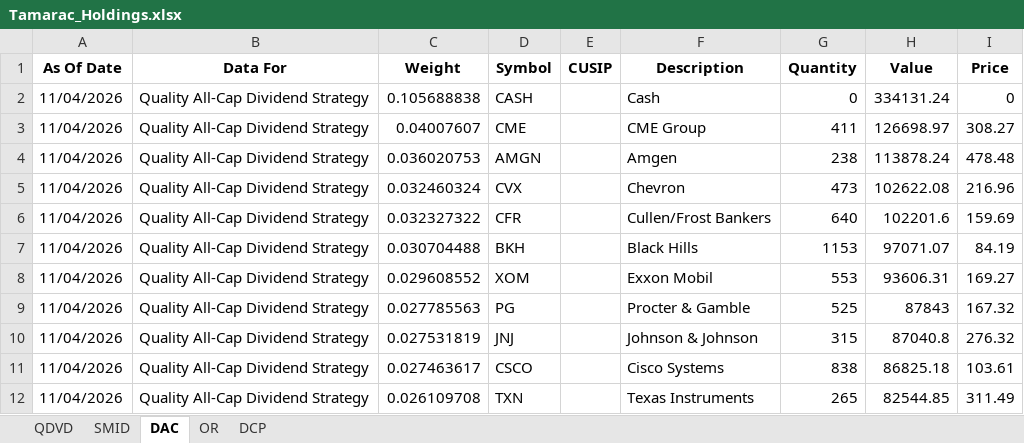
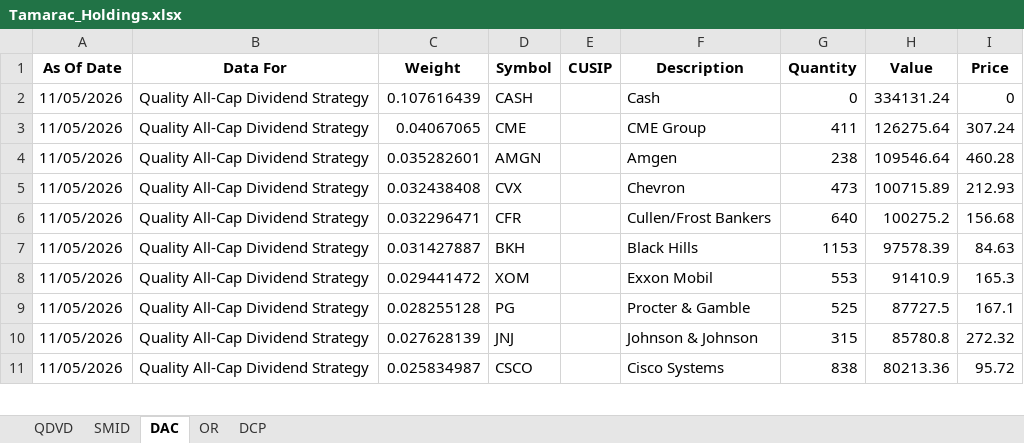
Before and after one commit to ryansadair/mcp-dashboard, an Excel workbook: data/Tamarac_Holdings.xlsx, sheet DAC, drawn as a sheet; only a part is shown; values as stored, in another font and other column widths than the file's, no borders; removed rows and columns are numbered as before the commit, all else as after; the diff covers the shown part only; the diff names each change by its address in the sheet, - before the commit and + after, or states it on an @@ line.

```diff
--- a/data/Tamarac_Holdings.xlsx (sheet DAC)
+++ b/data/Tamarac_Holdings.xlsx (sheet DAC)
-A2:A11 (As Of Date): 11/04/2026
+A2:A11 (As Of Date): 11/05/2026
-C2 (Weight): 0.105688838
+C2 (Weight): 0.107616439
-C3 (Weight): 0.04007607
+C3 (Weight): 0.04067065
-H3 (Value): 126698.97
+H3 (Value): 126275.64
-I3 (Price): 308.27
+I3 (Price): 307.24
-C4 (Weight): 0.036020753
+C4 (Weight): 0.035282601
-H4 (Value): 113878.24
+H4 (Value): 109546.64
-I4 (Price): 478.48
+I4 (Price): 460.28
-C5 (Weight): 0.032460324
+C5 (Weight): 0.032438408
-H5 (Value): 102622.08
+H5 (Value): 100715.89
-I5 (Price): 216.96
+I5 (Price): 212.93
-C6 (Weight): 0.032327322
+C6 (Weight): 0.032296471
-H6 (Value): 102201.6
+H6 (Value): 100275.2
-I6 (Price): 159.69
+I6 (Price): 156.68
-C7 (Weight): 0.030704488
+C7 (Weight): 0.031427887
-H7 (Value): 97071.07
+H7 (Value): 97578.39
-I7 (Price): 84.19
+I7 (Price): 84.63
-C8 (Weight): 0.029608552
+C8 (Weight): 0.029441472
-H8 (Value): 93606.31
+H8 (Value): 91410.9
-I8 (Price): 169.27
+I8 (Price): 165.3
-C9 (Weight): 0.027785563
+C9 (Weight): 0.028255128
-H9 (Value): 87843
+H9 (Value): 87727.5
-I9 (Price): 167.32
+I9 (Price): 167.1
-C10 (Weight): 0.027531819
+C10 (Weight): 0.027628139
-H10 (Value): 87040.8
+H10 (Value): 85780.8
-I10 (Price): 276.32
+I10 (Price): 272.32
-C11 (Weight): 0.027463617
+C11 (Weight): 0.025834987
-H11 (Value): 86825.18
+H11 (Value): 80213.36
-I11 (Price): 103.61
+I11 (Price): 95.72
-row 12: 11/04/2026 | Quality All-Cap Dividend Strategy | 0.026109708 | TXN |  | Texas Instruments | 265 | 82544.85 | 311.49
```
Also changed, not shown: 11 added rows, 10 removed rows and 112 edited cells elsewhere in this sheet, sheet DCP, sheet QDVD, sheet OR, sheet SMID.
